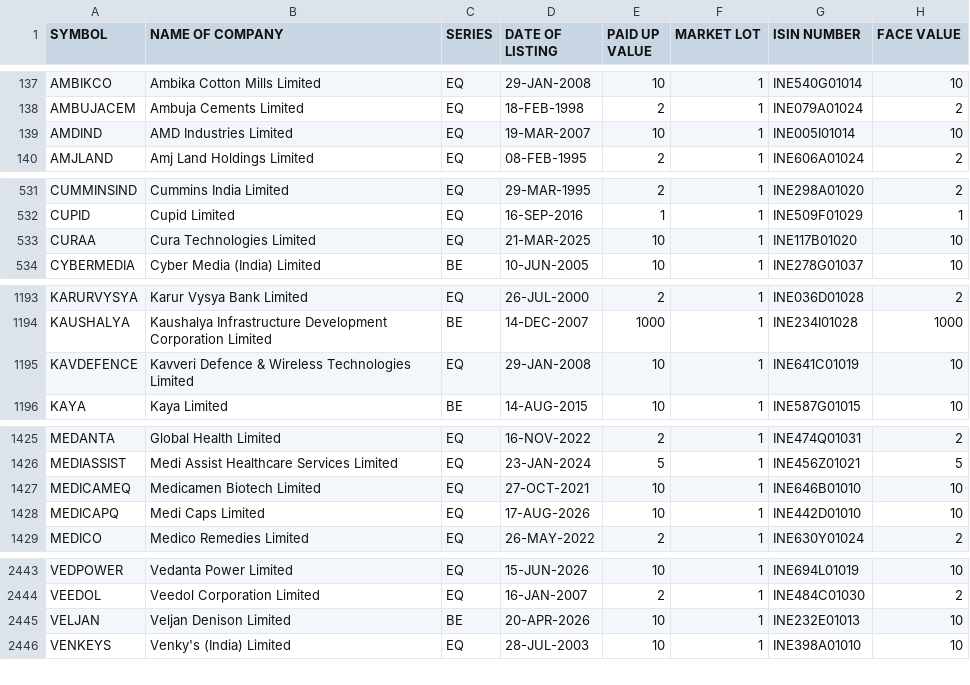
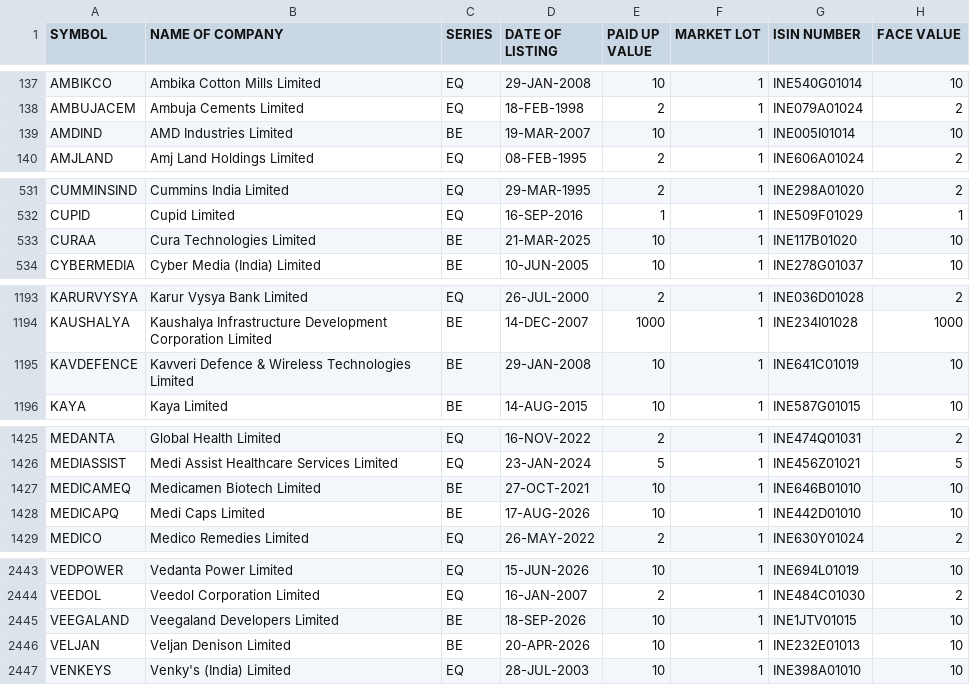
Before and after one commit to krishnaoj-stack/Stock---Dashboard, a CSV file: data/reference/nse_equity_master.csv, drawn as a sheet; only a part is shown, gaps mark what is left out; the diff covers the shown part only.

```diff
--- a/data/reference/nse_equity_master.csv
+++ b/data/reference/nse_equity_master.csv
@@ -138,3 +138,3 @@ AMBIKCO,Ambika Cotton Mills Limited,EQ,29-JAN-2008,10,1,INE540G01014,10
 AMBUJACEM,Ambuja Cements Limited,EQ,18-FEB-1998,2,1,INE079A01024,2
-AMDIND,AMD Industries Limited,EQ,19-MAR-2007,10,1,INE005I01014,10
+AMDIND,AMD Industries Limited,BE,19-MAR-2007,10,1,INE005I01014,10
 AMJLAND,Amj Land Holdings Limited,EQ,08-FEB-1995,2,1,INE606A01024,2
@@ -532,3 +532,3 @@ CUMMINSIND,Cummins India Limited,EQ,29-MAR-1995,2,1,INE298A01020,2
 CUPID,Cupid Limited,EQ,16-SEP-2016,1,1,INE509F01029,1
-CURAA,Cura Technologies Limited,EQ,21-MAR-2025,10,1,INE117B01020,10
+CURAA,Cura Technologies Limited,BE,21-MAR-2025,10,1,INE117B01020,10
 CYBERMEDIA,Cyber Media (India) Limited,BE,10-JUN-2005,10,1,INE278G01037,10
@@ -1194,3 +1194,3 @@ KARURVYSYA,Karur Vysya Bank Limited,EQ,26-JUL-2000,2,1,INE036D01028,2
 KAUSHALYA,Kaushalya Infrastructure Development Corporation Limited,BE,14-DEC-2007,1000,1,INE234I01028,1000
-KAVDEFENCE,Kavveri Defence & Wireless Technologies Limited,EQ,29-JAN-2008,10,1,INE641C01019,10
+KAVDEFENCE,Kavveri Defence & Wireless Technologies Limited,BE,29-JAN-2008,10,1,INE641C01019,10
 KAYA,Kaya Limited,BE,14-AUG-2015,10,1,INE587G01015,10
@@ -1426,4 +1426,4 @@ MEDANTA,Global Health Limited,EQ,16-NOV-2022,2,1,INE474Q01031,2
 MEDIASSIST,Medi Assist Healthcare Services Limited,EQ,23-JAN-2024,5,1,INE456Z01021,5
-MEDICAMEQ,Medicamen Biotech Limited,EQ,27-OCT-2021,10,1,INE646B01010,10
-MEDICAPQ,Medi Caps Limited,EQ,17-AUG-2026,10,1,INE442D01010,10
+MEDICAMEQ,Medicamen Biotech Limited,BE,27-OCT-2021,10,1,INE646B01010,10
+MEDICAPQ,Medi Caps Limited,BE,17-AUG-2026,10,1,INE442D01010,10
 MEDICO,Medico Remedies Limited,EQ,26-MAY-2022,2,1,INE630Y01024,2
@@ -2444,2 +2444,3 @@ VEDPOWER,Vedanta Power Limited,EQ,15-JUN-2026,10,1,INE694L01019,10
 VEEDOL,Veedol Corporation Limited,EQ,16-JAN-2007,2,1,INE484C01030,2
+VEEGALAND,Veegaland Developers Limited,BE,18-SEP-2026,10,1,INE1JTV01015,10
 VELJAN,Veljan Denison Limited,BE,20-APR-2026,10,1,INE232E01013,10
```
Also changed, not shown: 2 edited cells elsewhere in this file, data/output/latest.csv.
